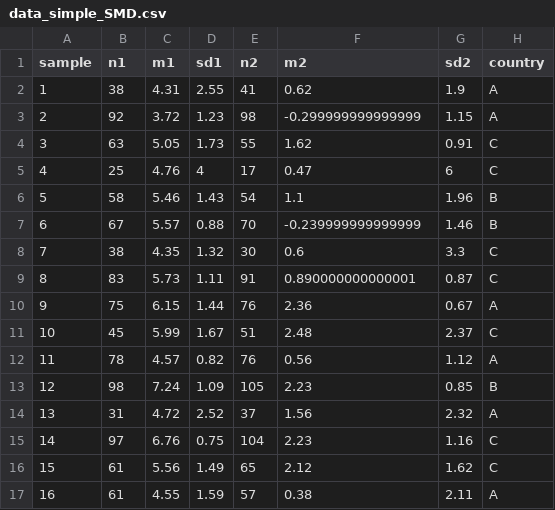
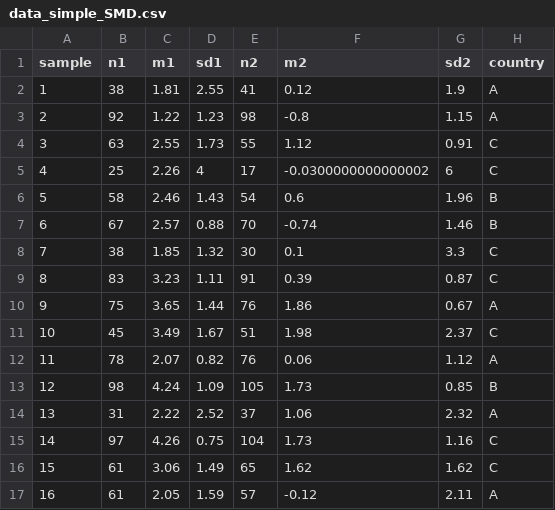
Before and after one commit to nadyamajeed/workshops, a CSV file: evisyn/data/data_simple_SMD.csv, drawn as a sheet; only a part is shown; the diff covers the shown part only.

```diff
--- a/evisyn/data/data_simple_SMD.csv
+++ b/evisyn/data/data_simple_SMD.csv
@@ -1,17 +1,17 @@
 "sample","n1","m1","sd1","n2","m2","sd2","country"
-1,38,4.31,2.55,41,0.62,1.9,"A"
-2,92,3.72,1.23,98,-0.299999999999999,1.15,"A"
-3,63,5.05,1.73,55,1.62,0.91,"C"
-4,25,4.76,4,17,0.47,6,"C"
-5,58,5.46,1.43,54,1.1,1.96,"B"
-6,67,5.57,0.88,70,-0.239999999999999,1.46,"B"
-7,38,4.35,1.32,30,0.6,3.3,"C"
-8,83,5.73,1.11,91,0.890000000000001,0.87,"C"
-9,75,6.15,1.44,76,2.36,0.67,"A"
-10,45,5.99,1.67,51,2.48,2.37,"C"
-11,78,4.57,0.82,76,0.56,1.12,"A"
-12,98,7.24,1.09,105,2.23,0.85,"B"
-13,31,4.72,2.52,37,1.56,2.32,"A"
-14,97,6.76,0.75,104,2.23,1.16,"C"
-15,61,5.56,1.49,65,2.12,1.62,"C"
-16,61,4.55,1.59,57,0.38,2.11,"A"
+1,38,1.81,2.55,41,0.12,1.9,"A"
+2,92,1.22,1.23,98,-0.8,1.15,"A"
+3,63,2.55,1.73,55,1.12,0.91,"C"
+4,25,2.26,4,17,-0.0300000000000002,6,"C"
+5,58,2.46,1.43,54,0.6,1.96,"B"
+6,67,2.57,0.88,70,-0.74,1.46,"B"
+7,38,1.85,1.32,30,0.1,3.3,"C"
+8,83,3.23,1.11,91,0.39,0.87,"C"
+9,75,3.65,1.44,76,1.86,0.67,"A"
+10,45,3.49,1.67,51,1.98,2.37,"C"
+11,78,2.07,0.82,76,0.06,1.12,"A"
+12,98,4.24,1.09,105,1.73,0.85,"B"
+13,31,2.22,2.52,37,1.06,2.32,"A"
+14,97,4.26,0.75,104,1.73,1.16,"C"
+15,61,3.06,1.49,65,1.62,1.62,"C"
+16,61,2.05,1.59,57,-0.12,2.11,"A"
```
Also changed, not shown: 28 edited cells elsewhere in this file, evisyn/data/data_multi_SMD.csv.
